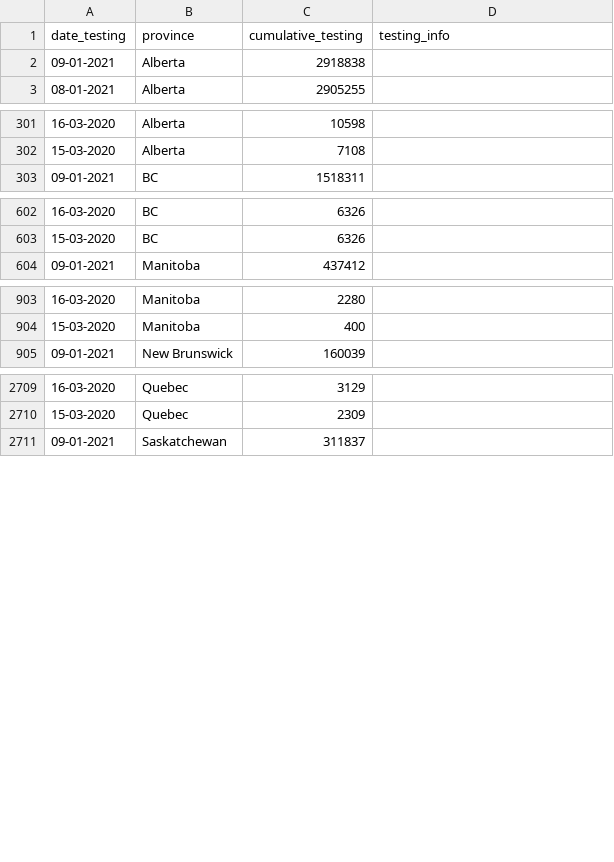
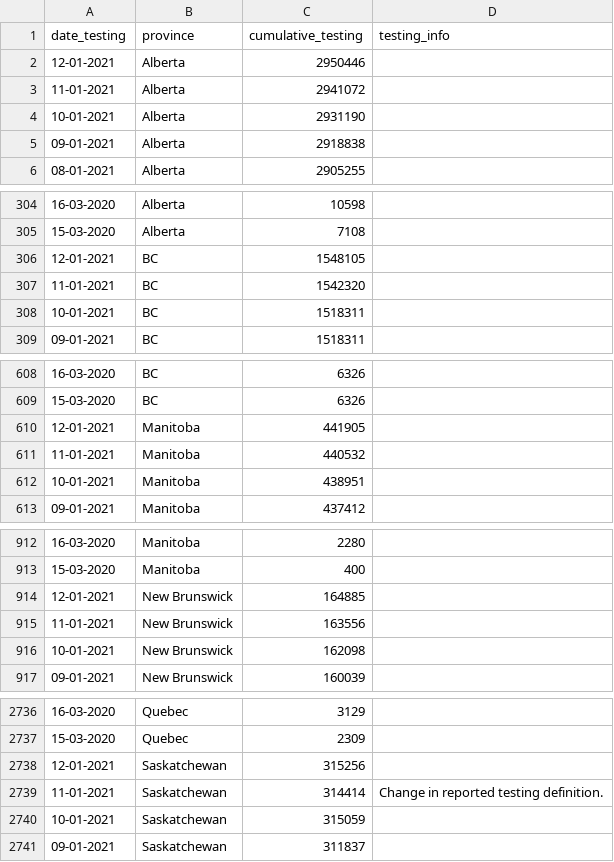
Before and after one commit to linpf/covid19-vis, a CSV file: data/Covid19Canada/testing_cumulative.csv, drawn as a sheet; only a part is shown, gaps mark what is left out; the diff covers the shown part only.

```diff
--- a/data/Covid19Canada/testing_cumulative.csv
+++ b/data/Covid19Canada/testing_cumulative.csv
@@ -1,2 +1,5 @@
 "date_testing","province","cumulative_testing","testing_info"
+"12-01-2021","Alberta",2950446,""
+"11-01-2021","Alberta",2941072,""
+"10-01-2021","Alberta",2931190,""
 "09-01-2021","Alberta",2918838,""
@@ -302,2 +305,5 @@
 "15-03-2020","Alberta",7108,""
+"12-01-2021","BC",1548105,""
+"11-01-2021","BC",1542320,""
+"10-01-2021","BC",1518311,""
 "09-01-2021","BC",1518311,""
@@ -603,2 +609,5 @@
 "15-03-2020","BC",6326,""
+"12-01-2021","Manitoba",441905,""
+"11-01-2021","Manitoba",440532,""
+"10-01-2021","Manitoba",438951,""
 "09-01-2021","Manitoba",437412,""
@@ -904,2 +913,5 @@
 "15-03-2020","Manitoba",400,""
+"12-01-2021","New Brunswick",164885,""
+"11-01-2021","New Brunswick",163556,""
+"10-01-2021","New Brunswick",162098,""
 "09-01-2021","New Brunswick",160039,""
@@ -2710,2 +2737,5 @@
 "15-03-2020","Quebec",2309,""
+"12-01-2021","Saskatchewan",315256,""
+"11-01-2021","Saskatchewan",314414,"Change in reported testing definition."
+"10-01-2021","Saskatchewan",315059,""
 "09-01-2021","Saskatchewan",311837,""
```
Also changed, not shown: 27 added rows elsewhere in this file, data/Covid19Canada/timeseries_prov/active_timeseries_prov.csv, data/Covid19Canada/timeseries_prov/cases_timeseries_prov.csv, 13 other files.
